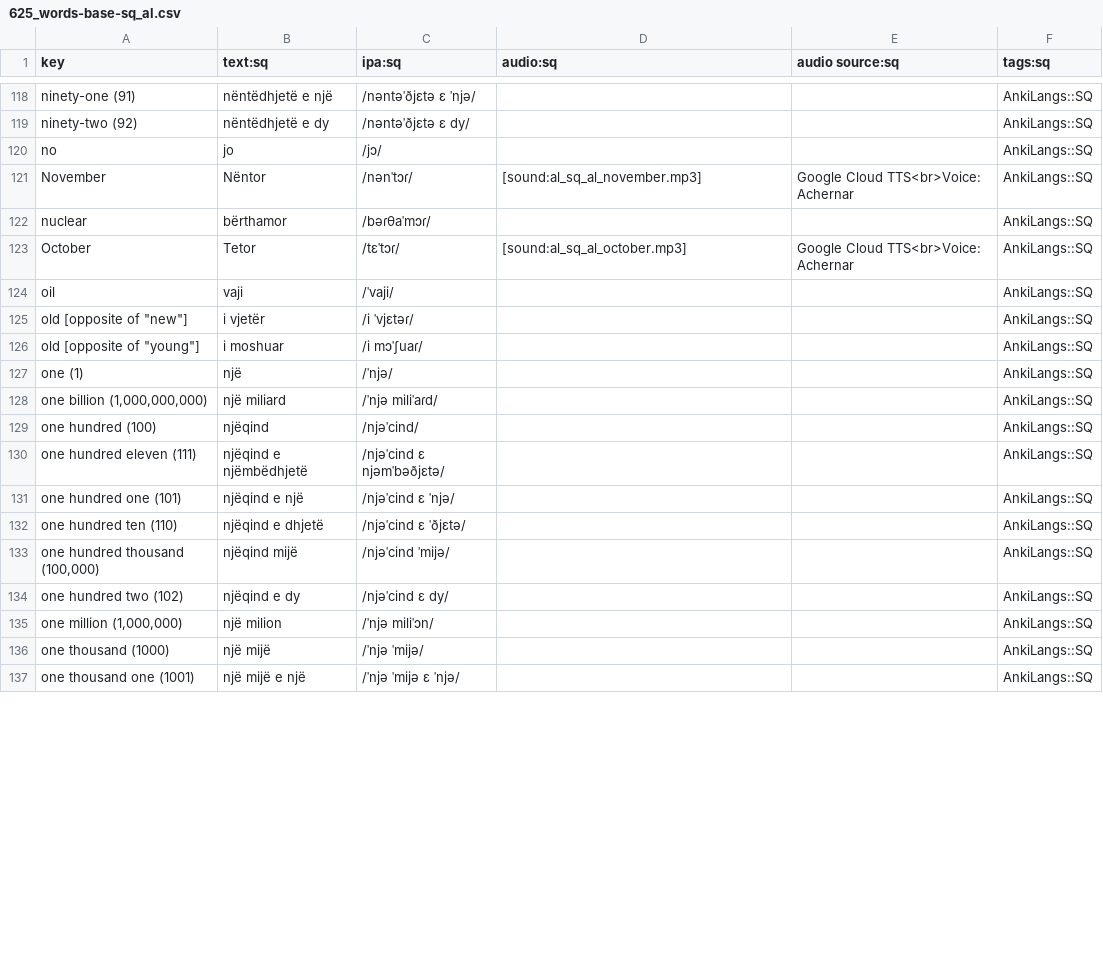
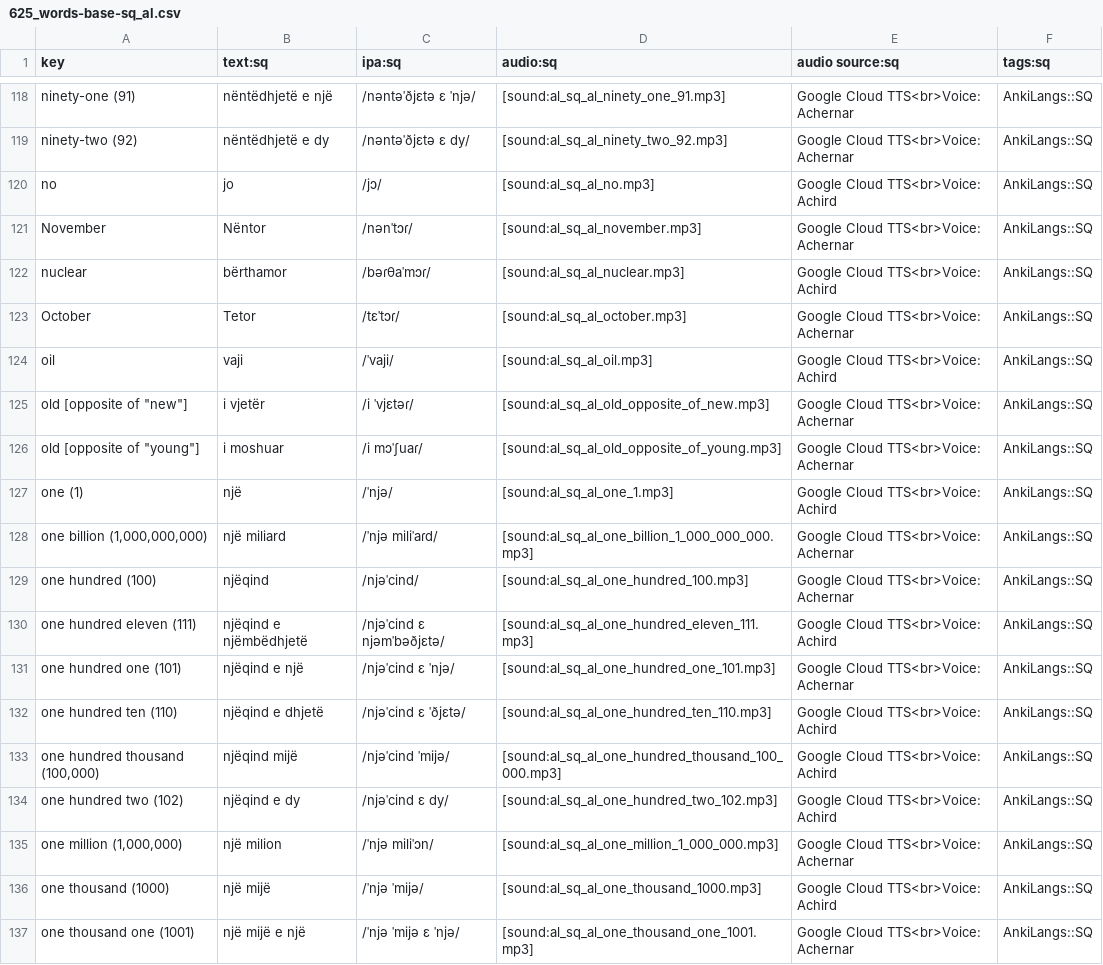
Before and after one commit to ankilangs/ankilangs, a CSV file: src/data/625_words-base-sq_al.csv, drawn as a sheet; only a part is shown, gaps mark what is left out; the diff covers the shown part only; the diff names each change by its address in the sheet, - before the commit and + after, or states it on an @@ line.

Commit message:
feat: add more sq_AL audio

```diff
--- a/src/data/625_words-base-sq_al.csv
+++ b/src/data/625_words-base-sq_al.csv
-D118 (audio:sq): (empty)
+D118 (audio:sq): [sound:al_sq_al_ninety_one_91.mp3]
-E118:E119 (audio source:sq): (empty)
+E118:E119 (audio source:sq): Google Cloud TTS<br>Voice: Achernar
-D119 (audio:sq): (empty)
+D119 (audio:sq): [sound:al_sq_al_ninety_two_92.mp3]
-D120 (audio:sq): (empty)
+D120 (audio:sq): [sound:al_sq_al_no.mp3]
-E120 (audio source:sq): (empty)
+E120 (audio source:sq): Google Cloud TTS<br>Voice: Achird
-D122 (audio:sq): (empty)
+D122 (audio:sq): [sound:al_sq_al_nuclear.mp3]
-E122 (audio source:sq): (empty)
+E122 (audio source:sq): Google Cloud TTS<br>Voice: Achird
-D124 (audio:sq): (empty)
+D124 (audio:sq): [sound:al_sq_al_oil.mp3]
-E124 (audio source:sq): (empty)
+E124 (audio source:sq): Google Cloud TTS<br>Voice: Achird
-D125 (audio:sq): (empty)
+D125 (audio:sq): [sound:al_sq_al_old_opposite_of_new.mp3]
-E125:E126 (audio source:sq): (empty)
+E125:E126 (audio source:sq): Google Cloud TTS<br>Voice: Achernar
-D126 (audio:sq): (empty)
+D126 (audio:sq): [sound:al_sq_al_old_opposite_of_young.mp3]
-D127 (audio:sq): (empty)
+D127 (audio:sq): [sound:al_sq_al_one_1.mp3]
-E127 (audio source:sq): (empty)
+E127 (audio source:sq): Google Cloud TTS<br>Voice: Achird
-D128 (audio:sq): (empty)
+D128 (audio:sq): [sound:al_sq_al_one_billion_1_000_000_000.mp3]
-E128:E129 (audio source:sq): (empty)
+E128:E129 (audio source:sq): Google Cloud TTS<br>Voice: Achernar
-D129 (audio:sq): (empty)
+D129 (audio:sq): [sound:al_sq_al_one_hundred_100.mp3]
-D130 (audio:sq): (empty)
+D130 (audio:sq): [sound:al_sq_al_one_hundred_eleven_111.mp3]
-E130 (audio source:sq): (empty)
+E130 (audio source:sq): Google Cloud TTS<br>Voice: Achird
-D131 (audio:sq): (empty)
+D131 (audio:sq): [sound:al_sq_al_one_hundred_one_101.mp3]
-E131 (audio source:sq): (empty)
+E131 (audio source:sq): Google Cloud TTS<br>Voice: Achernar
-D132 (audio:sq): (empty)
+D132 (audio:sq): [sound:al_sq_al_one_hundred_ten_110.mp3]
-E132:E134 (audio source:sq): (empty)
+E132:E134 (audio source:sq): Google Cloud TTS<br>Voice: Achird
-D133 (audio:sq): (empty)
+D133 (audio:sq): [sound:al_sq_al_one_hundred_thousand_100_000.mp3]
-D134 (audio:sq): (empty)
+D134 (audio:sq): [sound:al_sq_al_one_hundred_two_102.mp3]
-D135 (audio:sq): (empty)
+D135 (audio:sq): [sound:al_sq_al_one_million_1_000_000.mp3]
-E135 (audio source:sq): (empty)
+E135 (audio source:sq): Google Cloud TTS<br>Voice: Achernar
-D136 (audio:sq): (empty)
+D136 (audio:sq): [sound:al_sq_al_one_thousand_1000.mp3]
-E136 (audio source:sq): (empty)
+E136 (audio source:sq): Google Cloud TTS<br>Voice: Achird
-D137 (audio:sq): (empty)
+D137 (audio:sq): [sound:al_sq_al_one_thousand_one_1001.mp3]
-E137 (audio source:sq): (empty)
+E137 (audio source:sq): Google Cloud TTS<br>Voice: Achernar
```
Also changed, not shown: 46 edited cells elsewhere in this file, src/data/generated/625_words-from-en_us-to-sq_al.csv, 41 other files.
